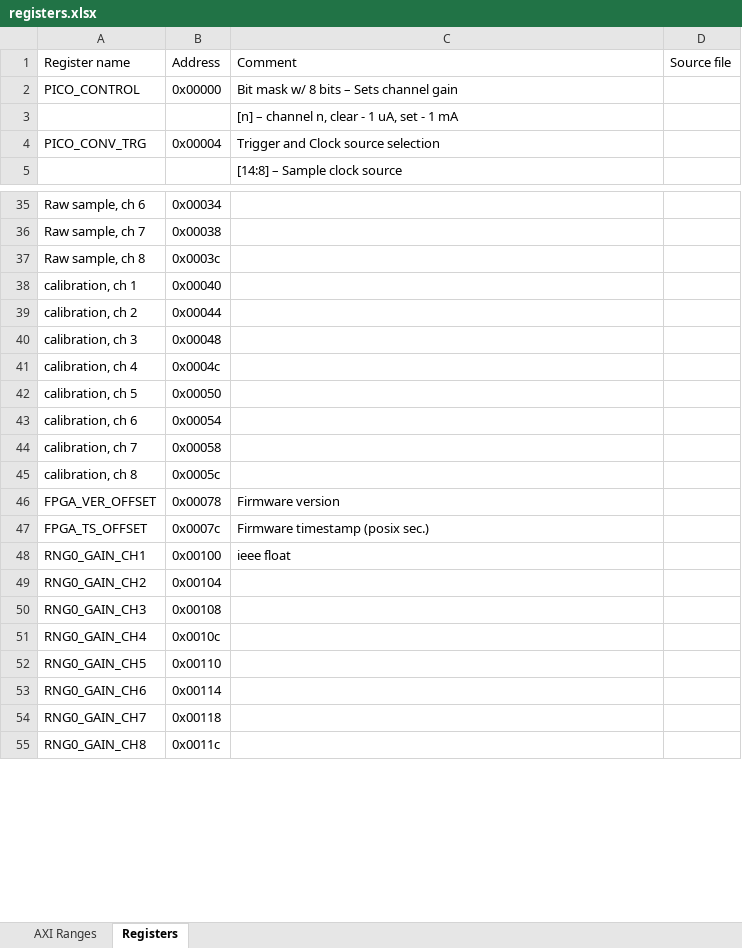
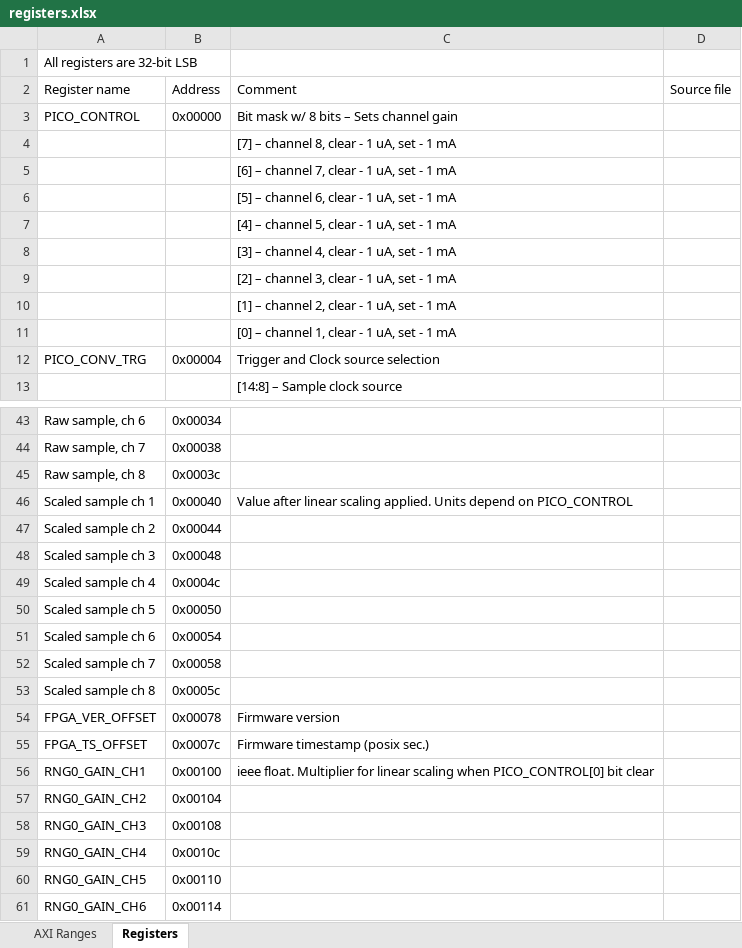
Before and after one commit to frib-bim/caen-blm-software, an Excel workbook: registers.xlsx, sheet Registers, drawn as a sheet; only a part is shown, gaps mark what is left out; the shorter side is filled out with more unchanged rows; values as stored, in another font and other column widths than the file's, no borders; removed rows and columns are numbered as before the commit, all else as after; the diff covers the shown part only; the diff names each change by its address in the sheet, - before the commit and + after, or states it on an @@ line.

Commit message:
update registers docs

```diff
--- a/registers.xlsx (sheet Registers)
+++ b/registers.xlsx (sheet Registers)
+row 1: All registers are 32-bit LSB
-C4: [n] – channel n, clear - 1 uA, set - 1 mA
+C4: [7] – channel 8, clear - 1 uA, set - 1 mA
+row 5:  |  | [6] – channel 7, clear - 1 uA, set - 1 mA
+row 6:  |  | [5] – channel 6, clear - 1 uA, set - 1 mA
+row 7:  |  | [4] – channel 5, clear - 1 uA, set - 1 mA
+row 8:  |  | [3] – channel 4, clear - 1 uA, set - 1 mA
+row 9:  |  | [2] – channel 3, clear - 1 uA, set - 1 mA
+row 10:  |  | [1] – channel 2, clear - 1 uA, set - 1 mA
+row 11:  |  | [0] – channel 1, clear - 1 uA, set - 1 mA
-row 38: calibration, ch 1 | 0x00040
+row 46: Scaled sample ch 1 | 0x00040 | Value after linear scaling applied. Units depend on PICO_CONTROL
-A47: calibration, ch 2
+A47: Scaled sample ch 2
-A48: calibration, ch 3
+A48: Scaled sample ch 3
-A49: calibration, ch 4
+A49: Scaled sample ch 4
-A50: calibration, ch 5
+A50: Scaled sample ch 5
-A51: calibration, ch 6
+A51: Scaled sample ch 6
-A52: calibration, ch 7
+A52: Scaled sample ch 7
-A53: calibration, ch 8
+A53: Scaled sample ch 8
-C56: ieee float
+C56: ieee float. Multiplier for linear scaling when PICO_CONTROL[0] bit clear
```
Also changed, not shown: 18 added rows and 7 edited cells elsewhere in this sheet, 1 other file.
